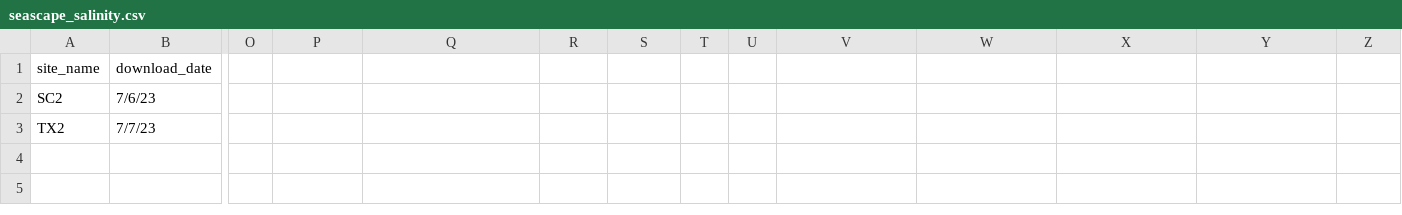
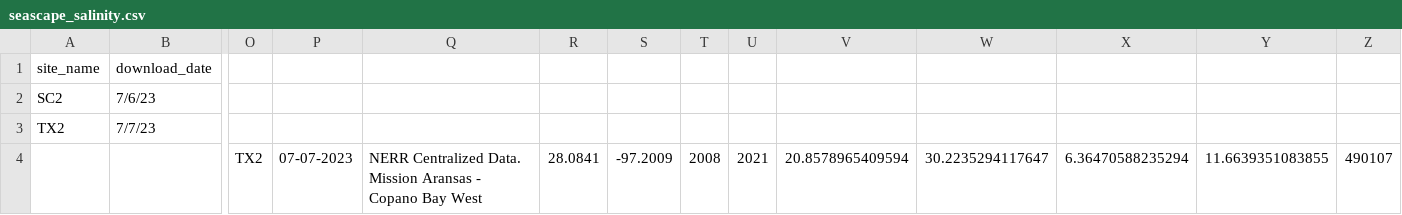
Before and after one commit to ModelValidationProgram/EasternOysterEnvData, a CSV file: 2022_SiteEnvironmentData/Seascape_Processed/seascape_salinity.csv, drawn as a sheet; only a part is shown, gaps mark what is left out; rows hold the shown columns only; the diff names each change by its address in the sheet, - before the commit and + after, or states it on an @@ line.

```diff
--- a/2022_SiteEnvironmentData/Seascape_Processed/seascape_salinity.csv
+++ b/2022_SiteEnvironmentData/Seascape_Processed/seascape_salinity.csv
+row 4:  |  | TX2 | 07-07-2023 | NERR Centralized Data. Mission Aransas - Copano Bay West | 28.0841 | -97.2009 | 2008 | 2021 | 20.8578965409594 | 30.2235294117647 | 6.36470588235294 | 11.6639351083855 | 490107
```
Also changed, not shown: 2022_SiteEnvironmentData/Seascape_Processed/seascape_temperature.csv, 4 other files.
